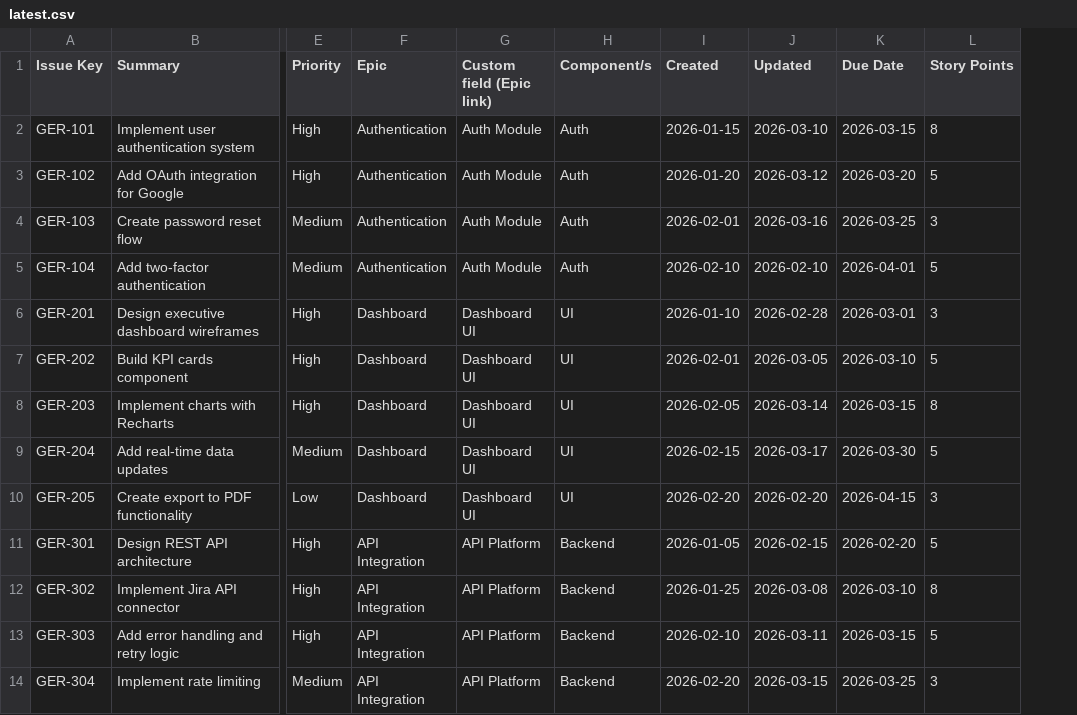
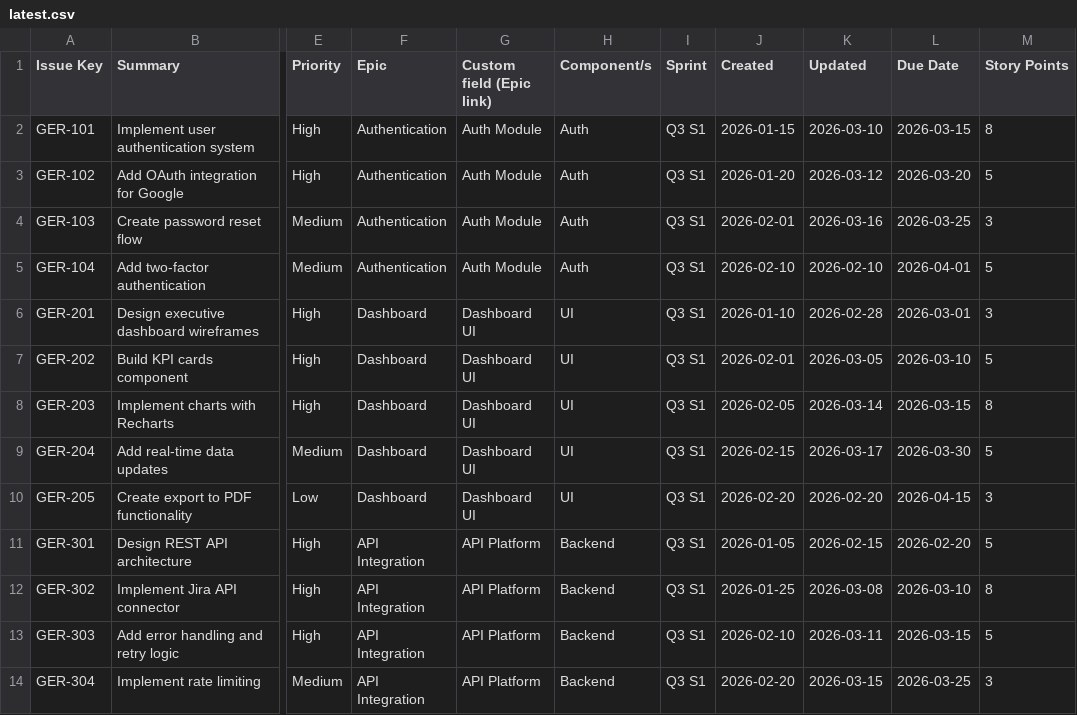
Before and after one commit to kay9-maker/SCTExecDash-, a CSV file: executive-dashboard-html/latest.csv, drawn as a sheet; only a part is shown, gaps mark what is left out; the diff names each change by its address in the sheet, - before the commit and + after, or states it on an @@ line.

```diff
--- a/executive-dashboard-html/latest.csv
+++ b/executive-dashboard-html/latest.csv
+column I (Sprint), rows 2-14: all Q3 S1
```
Also changed, not shown: 2 other files.
